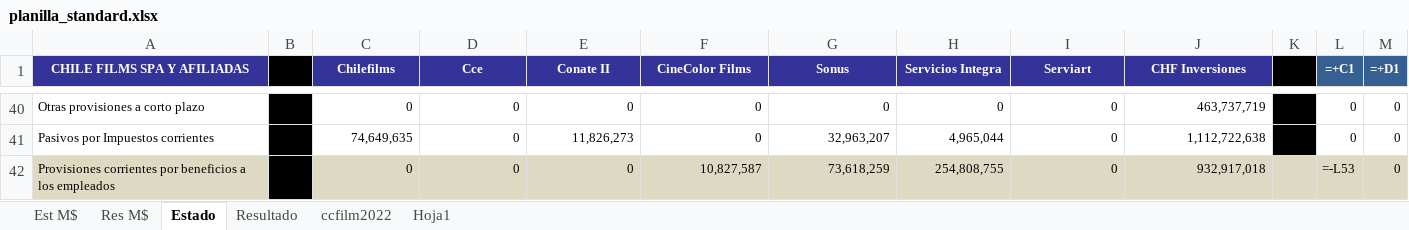
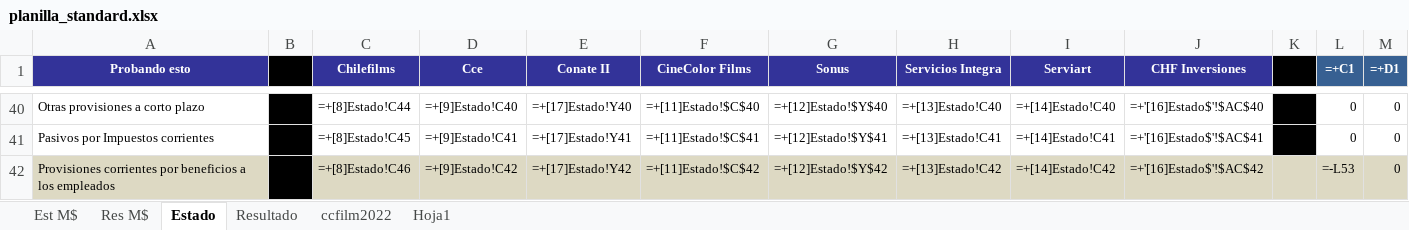
Before and after one commit to FelipeSMV/PMJF, an Excel workbook: recursos/planilla_standard.xlsx, sheet Estado, drawn as a sheet; only a part is shown, gaps mark what is left out; values as stored, in another font and other column widths than the file's, no borders; formulas without a stored value are shown as written; the diff covers the shown part only; the diff names each change by its address in the sheet, - before the commit and + after, or states it on an @@ line.

```diff
--- a/recursos/planilla_standard.xlsx (sheet Estado)
+++ b/recursos/planilla_standard.xlsx (sheet Estado)
-A1: CHILE FILMS SPA Y AFILIADAS
+A1: Probando esto
-C40 (Chilefilms): 0
+C40 (Chilefilms): =+[8]Estado!C44
-D40 (Cce): 0
+D40 (Cce): =+[9]Estado!C40
-E40 (Conate II): 0
+E40 (Conate II): =+[17]Estado!Y40
-F40 (CineColor Films): 0
+F40 (CineColor Films): =+[11]Estado!$C$40
-G40 (Sonus): 0
+G40 (Sonus): =+[12]Estado!$Y$40
-H40 (Servicios Integra): 0
+H40 (Servicios Integra): =+[13]Estado!C40
-I40 (Serviart): 0
+I40 (Serviart): =+[14]Estado!C40
-J40 (CHF Inversiones): 463,737,719
+J40 (CHF Inversiones): =+'[16]Estado$'!$AC$40
-C41 (Chilefilms): 74,649,635
+C41 (Chilefilms): =+[8]Estado!C45
-D41 (Cce): 0
+D41 (Cce): =+[9]Estado!C41
-E41 (Conate II): 11,826,273
+E41 (Conate II): =+[17]Estado!Y41
-F41 (CineColor Films): 0
+F41 (CineColor Films): =+[11]Estado!$C$41
-G41 (Sonus): 32,963,207
+G41 (Sonus): =+[12]Estado!$Y$41
-H41 (Servicios Integra): 4,965,044
+H41 (Servicios Integra): =+[13]Estado!C41
-I41 (Serviart): 0
+I41 (Serviart): =+[14]Estado!C41
-J41 (CHF Inversiones): 1,112,722,638
+J41 (CHF Inversiones): =+'[16]Estado$'!$AC$41
-C42 (Chilefilms): 0
+C42 (Chilefilms): =+[8]Estado!C46
-D42 (Cce): 0
+D42 (Cce): =+[9]Estado!C42
-E42 (Conate II): 0
+E42 (Conate II): =+[17]Estado!Y42
-F42 (CineColor Films): 10,827,587
+F42 (CineColor Films): =+[11]Estado!$C$42
-G42 (Sonus): 73,618,259
+G42 (Sonus): =+[12]Estado!$Y$42
-H42 (Servicios Integra): 254,808,755
+H42 (Servicios Integra): =+[13]Estado!C42
-I42 (Serviart): 0
+I42 (Serviart): =+[14]Estado!C42
-J42 (CHF Inversiones): 932,917,018
+J42 (CHF Inversiones): =+'[16]Estado$'!$AC$42
```
Also changed, not shown: 442 edited cells elsewhere in this sheet, sheet Resultado, hidden cells, 3 other files.
